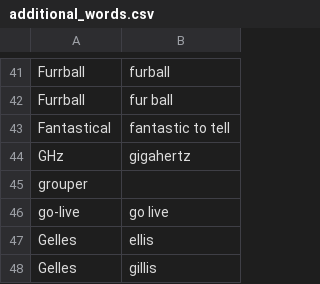
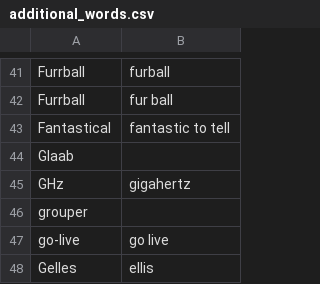
Before and after one commit to zmcgohan2/knausj_talon, a CSV file: settings/additional_words.csv, drawn as a sheet; only a part is shown, gaps mark what is left out; the shorter side is filled out with more unchanged rows.

Commit message:
Vocabulary.

```diff
--- a/settings/additional_words.csv
+++ b/settings/additional_words.csv
@@ -43,2 +43,3 @@ Furrball,fur ball
 Fantastical,fantastic to tell
+Glaab
 GHz,gigahertz
```
